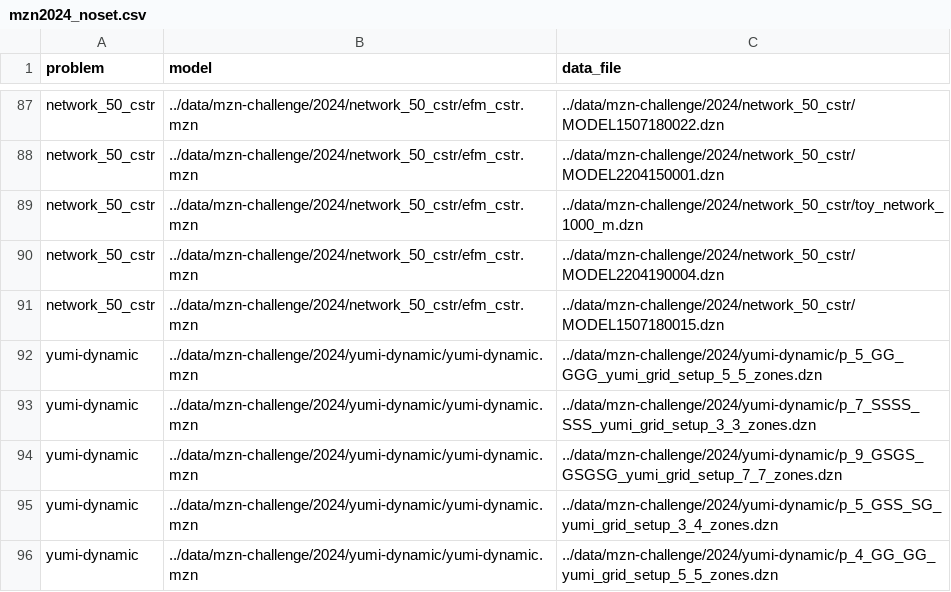
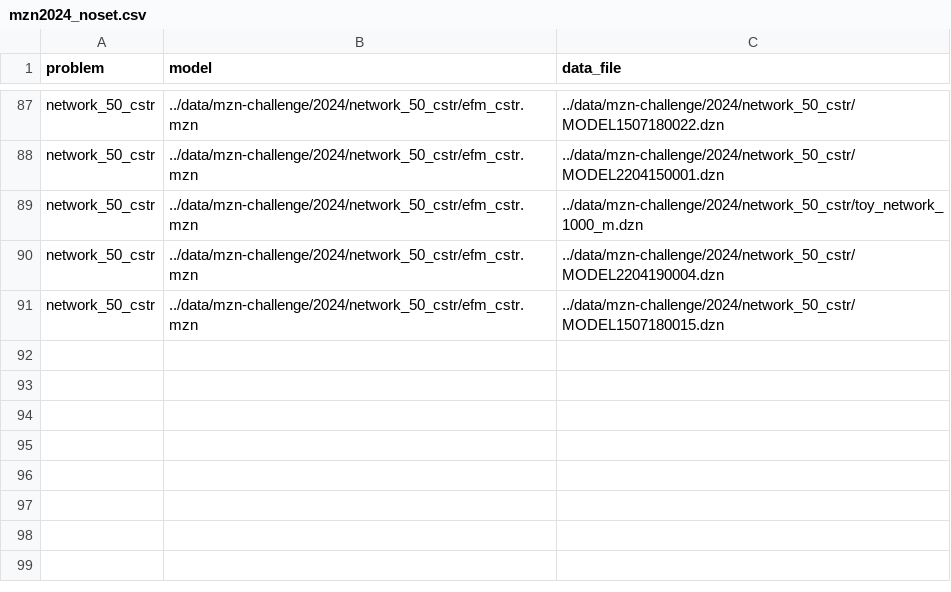
Before and after one commit to lattice-land/bench, a CSV file: benchmarks/benchmarking/mzn2024_noset.csv, drawn as a sheet; only a part is shown, gaps mark what is left out.

Commit message:
remove old benchmarks.

```diff
--- a/benchmarks/benchmarking/mzn2024_noset.csv
+++ b/benchmarks/benchmarking/mzn2024_noset.csv
@@ -91,6 +91 @@
 "network_50_cstr","../data/mzn-challenge/2024/network_50_cstr/efm_cstr.mzn","../data/mzn-challenge/2024/network_50_cstr/MODEL1507180015.dzn"
-"yumi-dynamic","../data/mzn-challenge/2024/yumi-dynamic/yumi-dynamic.mzn","../data/mzn-challenge/2024/yumi-dynamic/p_5_GG_GGG_yumi_grid_setup_5_5_zones.dzn"
-"yumi-dynamic","../data/mzn-challenge/2024/yumi-dynamic/yumi-dynamic.mzn","../data/mzn-challenge/2024/yumi-dynamic/p_7_SSSS_SSS_yumi_grid_setup_3_3_zones.dzn"
-"yumi-dynamic","../data/mzn-challenge/2024/yumi-dynamic/yumi-dynamic.mzn","../data/mzn-challenge/2024/yumi-dynamic/p_9_GSGS_GSGSG_yumi_grid_setup_7_7_zones.dzn"
-"yumi-dynamic","../data/mzn-challenge/2024/yumi-dynamic/yumi-dynamic.mzn","../data/mzn-challenge/2024/yumi-dynamic/p_5_GSS_SG_yumi_grid_setup_3_4_zones.dzn"
-"yumi-dynamic","../data/mzn-challenge/2024/yumi-dynamic/yumi-dynamic.mzn","../data/mzn-challenge/2024/yumi-dynamic/p_4_GG_GG_yumi_grid_setup_5_5_zones.dzn"
```
Also changed, not shown: 4 other files.
